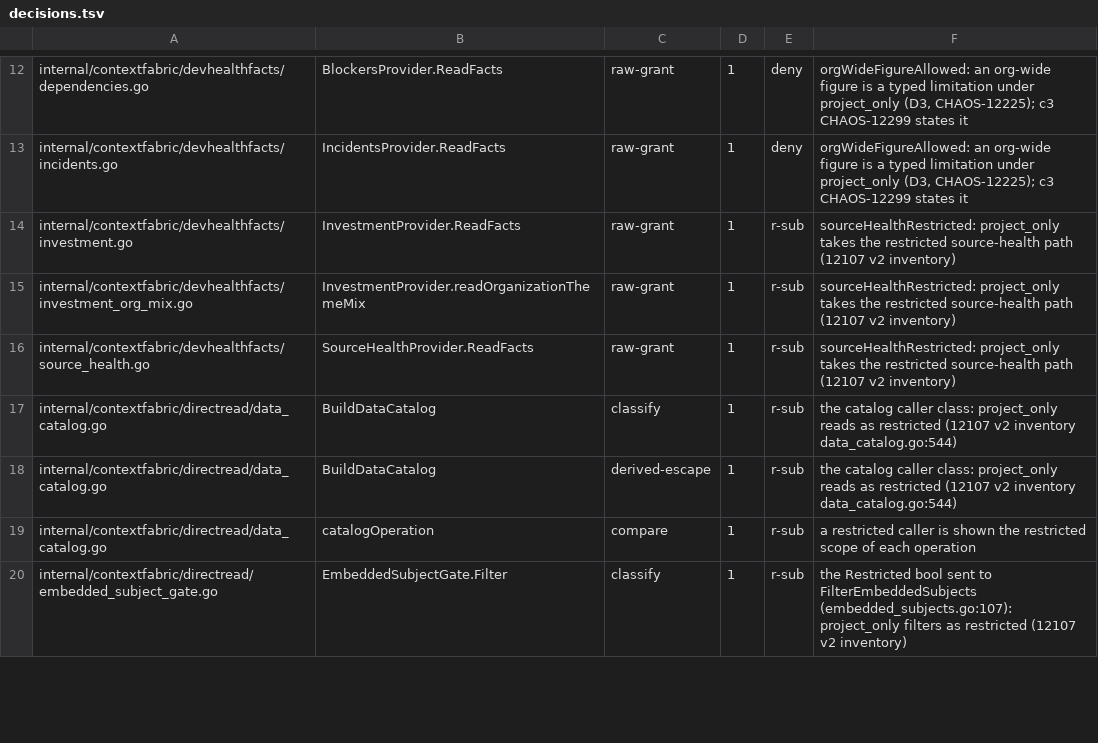
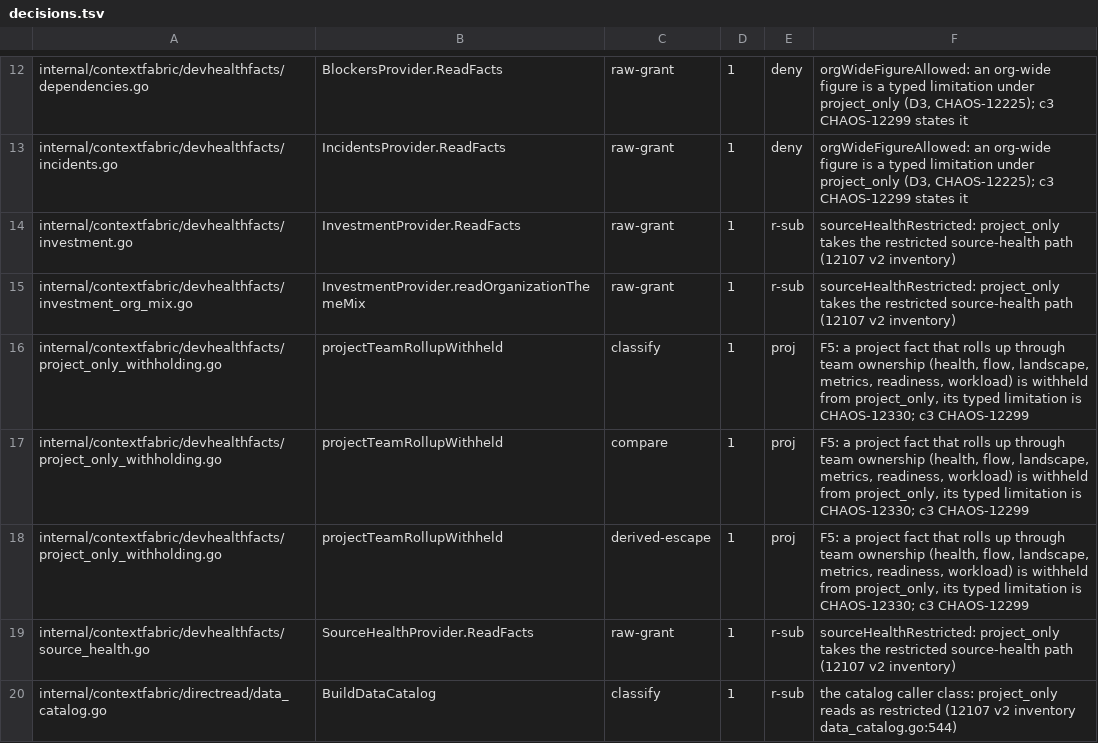
Before and after one commit to full-chaos/dev-health-acr, a TSV file: internal/cigates/grantclass/decisions.tsv, drawn as a sheet; only a part is shown, gaps mark what is left out; the shorter side is filled out with more unchanged rows.

Commit message:
feat(contextfabric): CHAOS-12299 withhold a project's team-rollup facts from a project-only caller
The project facts of health, flow, landscape, metrics, readiness and workload
are built only from the rows of the teams that own the project and, for
health, those teams' repositories. None of their fields is intrinsic to the
project, so a project-only caller, whom the graph denies every team and
repository, now gets none of them: the provider reads none of those rows and
returns no fact for the subject. Every other class reads as before.

The subject carries no reason of its own yet; its typed label is
CHAOS-12330. The emission reachability artifact gains the one reached
helper in each of the six providers.

```diff
--- a/internal/cigates/grantclass/decisions.tsv
+++ b/internal/cigates/grantclass/decisions.tsv
@@ -15,2 +15,5 @@ internal/contextfabric/devhealthfacts/investment.go	InvestmentProvider.ReadFacts
 internal/contextfabric/devhealthfacts/investment_org_mix.go	InvestmentProvider.readOrganizationThemeMix	raw-grant	1	r-sub	sourceHealthRestricted: project_only takes the restricted source-health path (12107 v2 inventory)
+internal/contextfabric/devhealthfacts/project_only_withholding.go	projectTeamRollupWithheld	classify	1	proj	F5: a project fact that rolls up through team ownership (health, flow, landscape, metrics, readiness, workload) is withheld from project_only, its typed limitation is CHAOS-12330; c3 CHAOS-12299
+internal/contextfabric/devhealthfacts/project_only_withholding.go	projectTeamRollupWithheld	compare	1	proj	F5: a project fact that rolls up through team ownership (health, flow, landscape, metrics, readiness, workload) is withheld from project_only, its typed limitation is CHAOS-12330; c3 CHAOS-12299
+internal/contextfabric/devhealthfacts/project_only_withholding.go	projectTeamRollupWithheld	derived-escape	1	proj	F5: a project fact that rolls up through team ownership (health, flow, landscape, metrics, readiness, workload) is withheld from project_only, its typed limitation is CHAOS-12330; c3 CHAOS-12299
 internal/contextfabric/devhealthfacts/source_health.go	SourceHealthProvider.ReadFacts	raw-grant	1	r-sub	sourceHealthRestricted: project_only takes the restricted source-health path (12107 v2 inventory)
```
Also changed, not shown: 10 other files.
